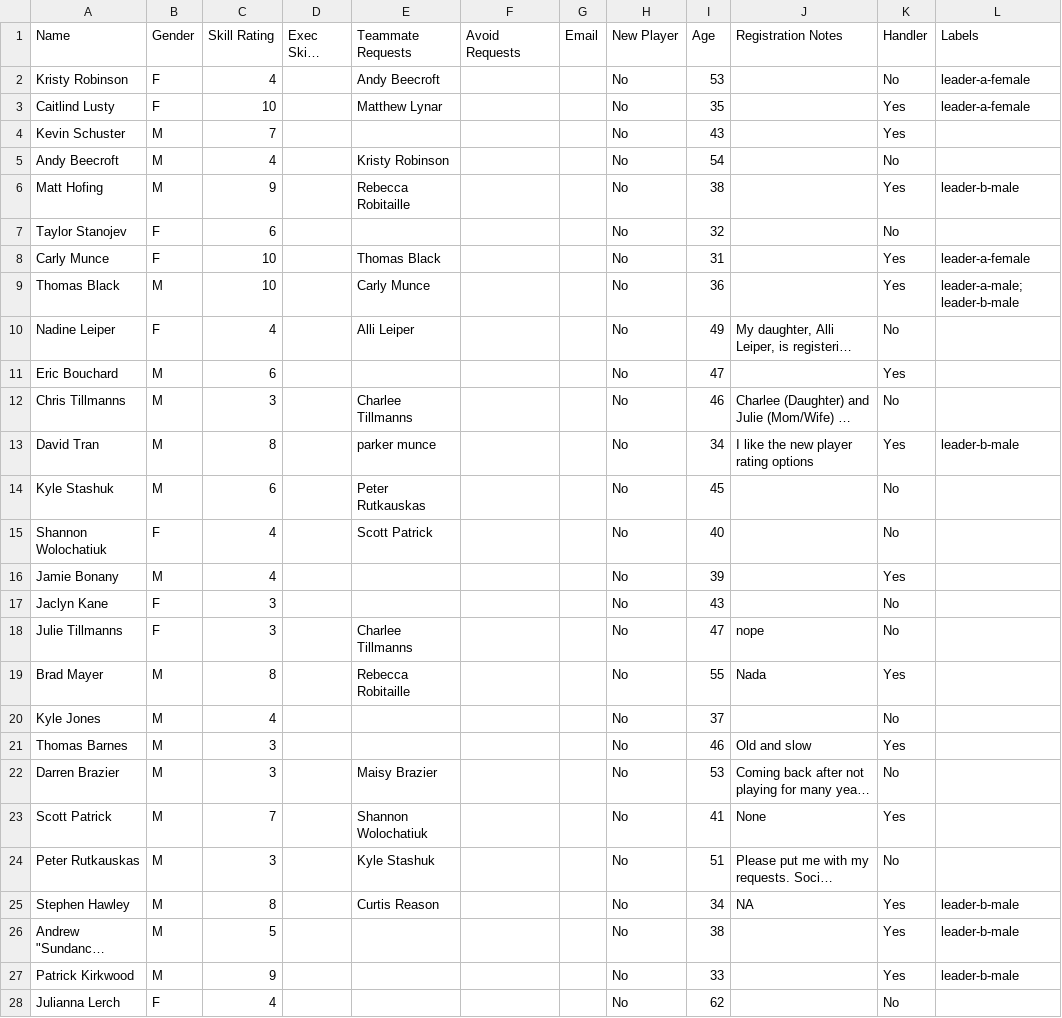
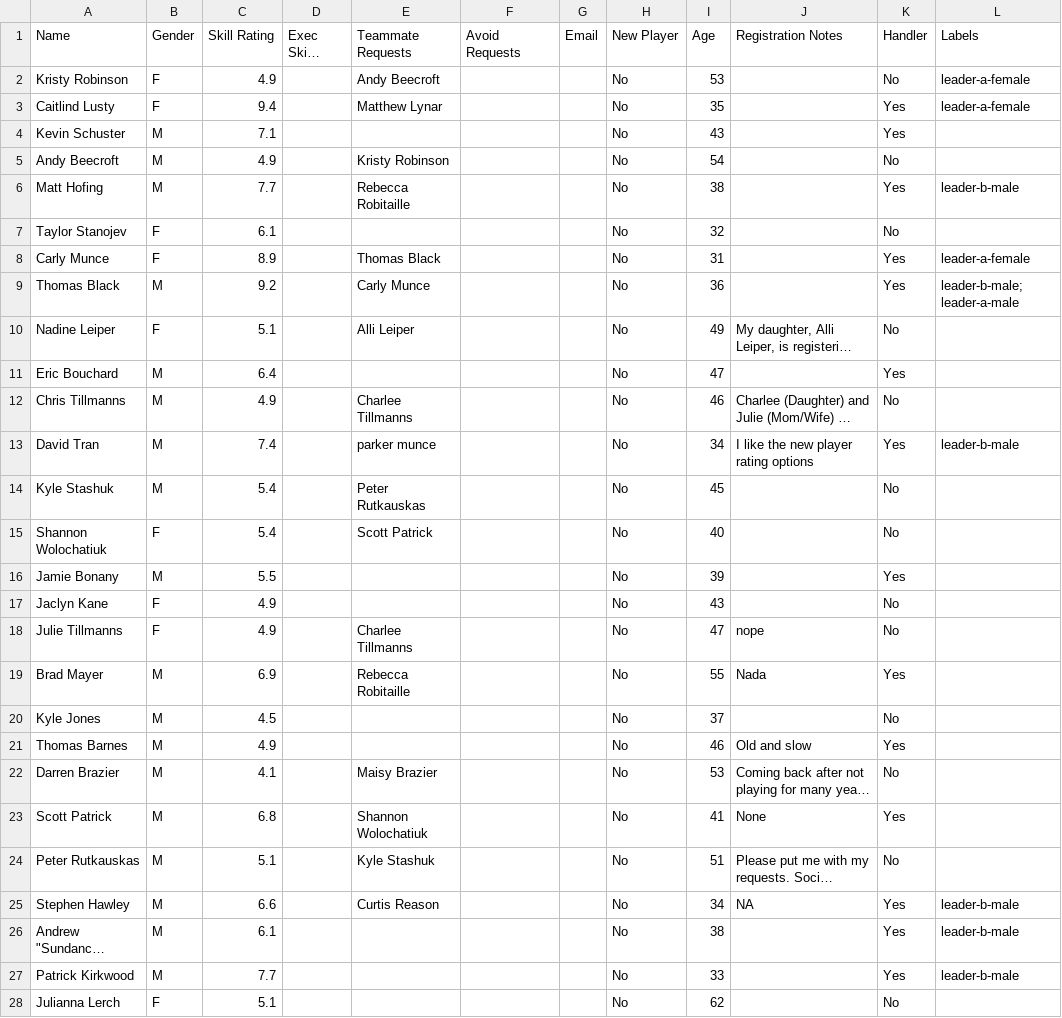
Before and after one commit to mikermcconnell/TeamBuilder, a CSV file: output/summer-2026/pass-9-leader-variations/summer-outdoor-2026-july-3-normalized-roster.csv, drawn as a sheet; only a part is shown; long unchanged cells end in …; the diff covers the shown part only; the diff names each change by its address in the sheet, - before the commit and + after, or states it on an @@ line.

Commit message:
Refresh Summer 2026 variations with question skills

```diff
--- a/output/summer-2026/pass-9-leader-variations/summer-outdoor-2026-july-3-normalized-roster.csv
+++ b/output/summer-2026/pass-9-leader-variations/summer-outdoor-2026-july-3-normalized-roster.csv
-C2 (Skill Rating): 4
+C2 (Skill Rating): 4.9
-C3 (Skill Rating): 10
+C3 (Skill Rating): 9.4
-C4 (Skill Rating): 7
+C4 (Skill Rating): 7.1
-C5 (Skill Rating): 4
+C5 (Skill Rating): 4.9
-C6 (Skill Rating): 9
+C6 (Skill Rating): 7.7
-C7 (Skill Rating): 6
+C7 (Skill Rating): 6.1
-C8 (Skill Rating): 10
+C8 (Skill Rating): 8.9
-C9 (Skill Rating): 10
+C9 (Skill Rating): 9.2
-L9 (Labels): leader-a-male; leader-b-male
+L9 (Labels): leader-b-male; leader-a-male
-C10 (Skill Rating): 4
+C10 (Skill Rating): 5.1
-C11 (Skill Rating): 6
+C11 (Skill Rating): 6.4
-C12 (Skill Rating): 3
+C12 (Skill Rating): 4.9
-C13 (Skill Rating): 8
+C13 (Skill Rating): 7.4
-C14 (Skill Rating): 6
+C14 (Skill Rating): 5.4
-C15 (Skill Rating): 4
+C15 (Skill Rating): 5.4
-C16 (Skill Rating): 4
+C16 (Skill Rating): 5.5
-C17:C18 (Skill Rating): 3
+C17:C18 (Skill Rating): 4.9
-C19 (Skill Rating): 8
+C19 (Skill Rating): 6.9
-C20 (Skill Rating): 4
+C20 (Skill Rating): 4.5
-C21 (Skill Rating): 3
+C21 (Skill Rating): 4.9
-C22 (Skill Rating): 3
+C22 (Skill Rating): 4.1
-C23 (Skill Rating): 7
+C23 (Skill Rating): 6.8
-C24 (Skill Rating): 3
+C24 (Skill Rating): 5.1
-C25 (Skill Rating): 8
+C25 (Skill Rating): 6.6
-C26 (Skill Rating): 5
+C26 (Skill Rating): 6.1
-C27 (Skill Rating): 9
+C27 (Skill Rating): 7.7
-C28 (Skill Rating): 4
+C28 (Skill Rating): 5.1
```
Also changed, not shown: 89 edited cells elsewhere in this file, 29 other files.
